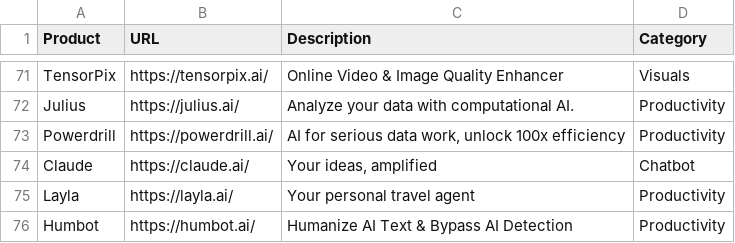
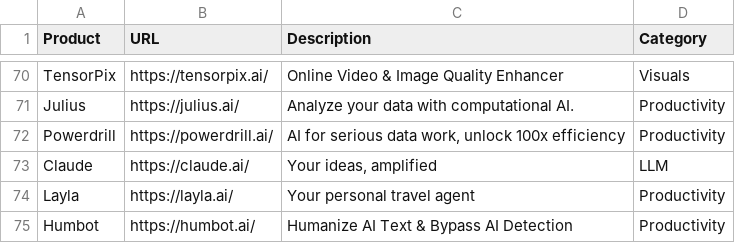
Before and after one commit to amitsarkar007/AI-tools, a CSV file: AIwebsites.csv, drawn as a sheet; only a part is shown, gaps mark what is left out; the diff covers the shown part only.

```diff
--- a/AIwebsites.csv
+++ b/AIwebsites.csv
@@ -73,3 +72,3 @@ Julius,https://julius.ai/,Analyze your data with computational AI.,Productivity
 Powerdrill,https://powerdrill.ai/,"AI for serious data work, unlock 100x efficiency",Productivity
-Claude,https://claude.ai/,"Your ideas, amplified",Chatbot
+Claude,https://claude.ai/,"Your ideas, amplified",LLM
 Layla,https://layla.ai/,Your personal travel agent,Productivity
```
Also changed, not shown: 9 added rows, 1 removed row and 4 edited cells elsewhere in this file, 17 other files.
